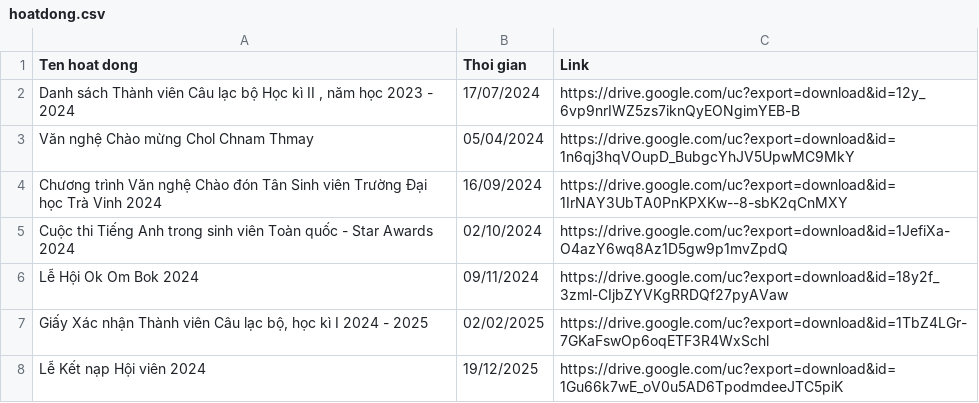
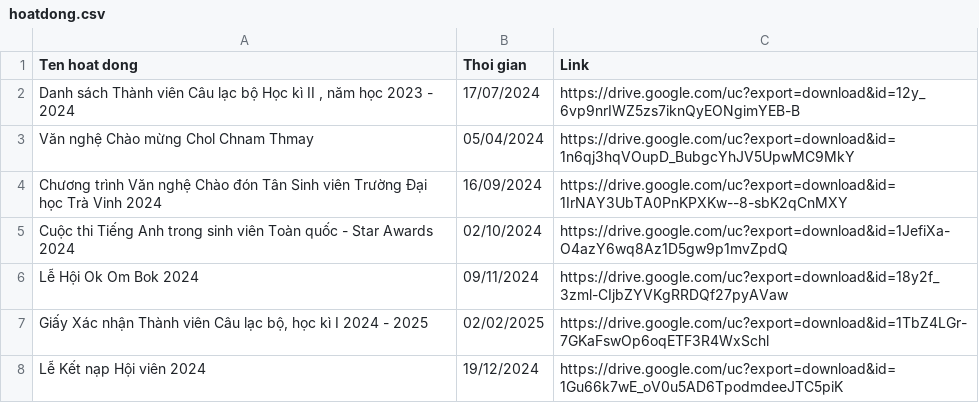
Before and after one commit to minh-nguyennhat/clbtakc, a CSV file: public/hoatdong.csv, drawn as a sheet.

Commit message:
Update hoatdong.csv

```diff
--- a/public/hoatdong.csv
+++ b/public/hoatdong.csv
@@ -7,2 +7,2 @@ Lễ Hội Ok Om Bok 2024|09/11/2024|https://drive.google.com/uc?export=download
 Giấy Xác nhận Thành viên Câu lạc bộ, học kì I 2024 - 2025|02/02/2025|https://drive.google.com/uc?export=download&id=1TbZ4LGr-7GKaFswOp6oqETF3R4WxSchl
-Lễ Kết nạp Hội viên 2024|19/12/2025|https://drive.google.com/uc?export=download&id=1Gu66k7wE_oV0u5AD6TpodmdeeJTC5piK
+Lễ Kết nạp Hội viên 2024|19/12/2024|https://drive.google.com/uc?export=download&id=1Gu66k7wE_oV0u5AD6TpodmdeeJTC5piK
```
